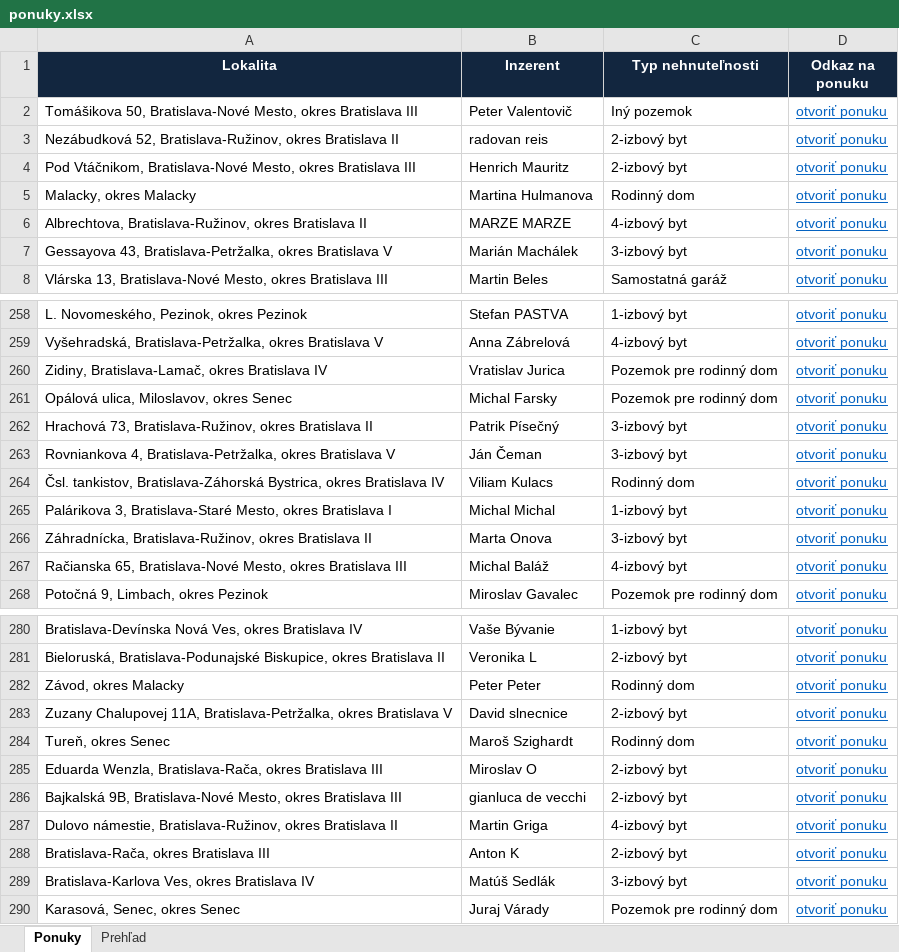
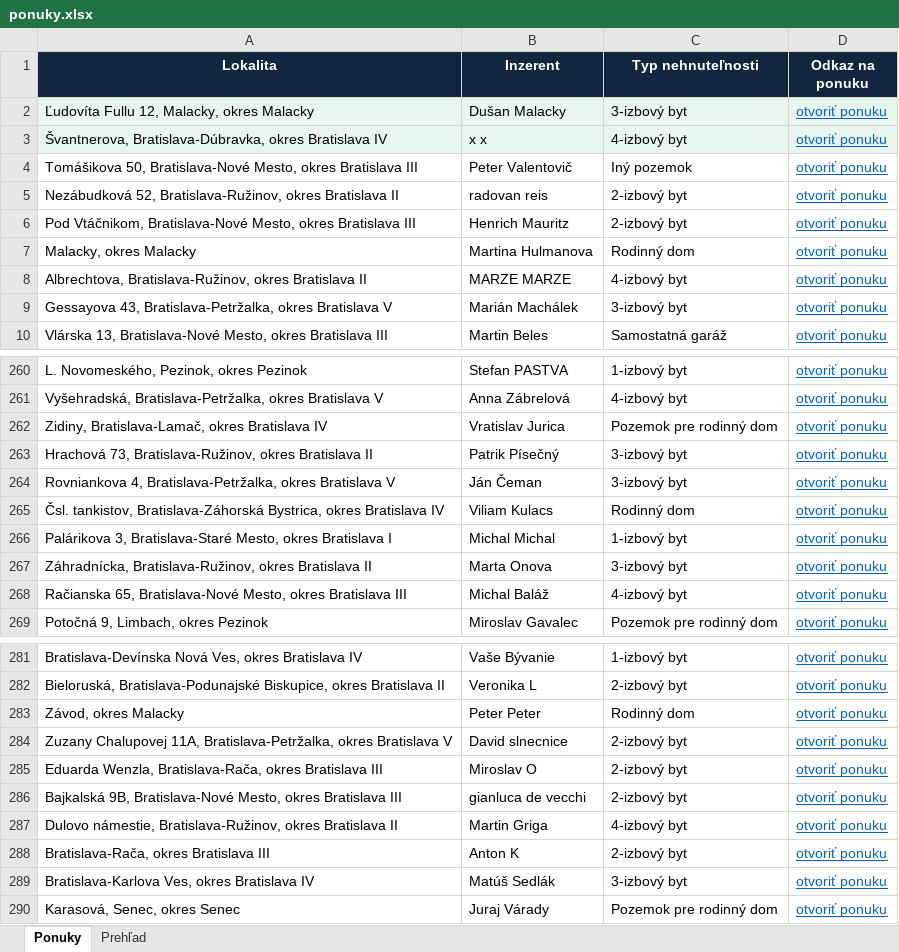
Before and after one commit to mrkubis-nest/nehnutelnosti-scraper, an Excel workbook: public/ponuky.xlsx, sheet Ponuky, drawn as a sheet; only a part is shown, gaps mark what is left out; values as stored, in another font and other column widths than the file's, no borders; removed rows and columns are numbered as before the commit, all else as after; the diff names each change by its address in the sheet, - before the commit and + after, or states it on an @@ line.

```diff
--- a/public/ponuky.xlsx (sheet Ponuky)
+++ b/public/ponuky.xlsx (sheet Ponuky)
+row 2: Ľudovíta Fullu 12, Malacky, okres Malacky | Dušan Malacky | 3-izbový byt | otvoriť ponuku
+row 3: Švantnerova, Bratislava-Dúbravka, okres Bratislava IV | x x | 4-izbový byt | otvoriť ponuku
-row 261: Opálová ulica, Miloslavov, okres Senec | Michal Farsky | Pozemok pre rodinný dom | otvoriť ponuku
-row 284: Tureň, okres Senec | Maroš Szighardt | Rodinný dom | otvoriť ponuku
```
Also changed, not shown: sheet Prehľad, 2 other files.
